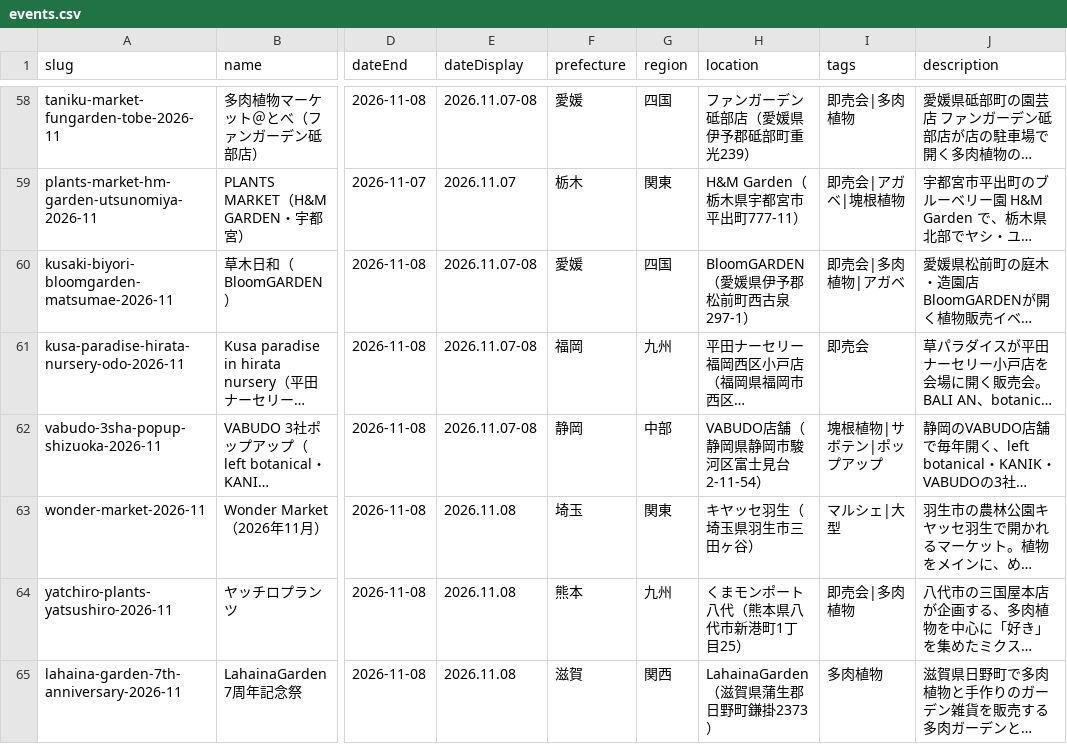
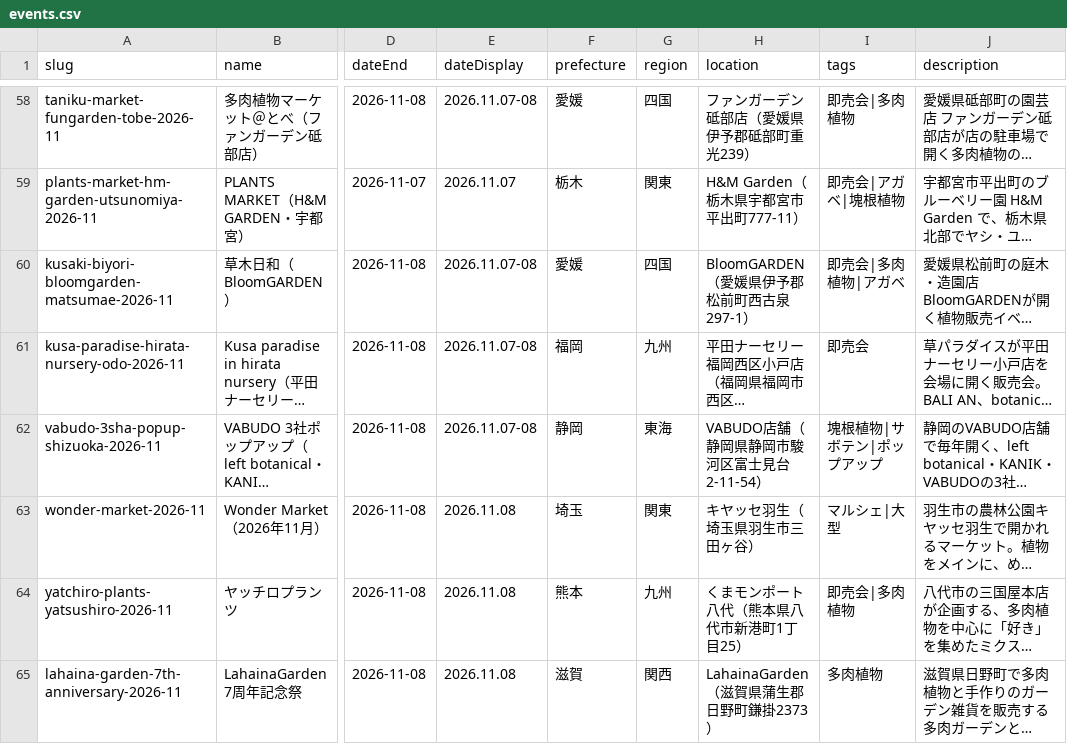
Before and after one commit to mezack0520/agave-navi, a CSV file: events.csv, drawn as a sheet; only a part is shown, gaps mark what is left out; long unchanged cells end in …; the diff names each change by its address in the sheet, - before the commit and + after, or states it on an @@ line.

```diff
--- a/events.csv
+++ b/events.csv
-G62 (region): 中部
+G62 (region): 東海
```
Also changed, not shown: 59 other files.
